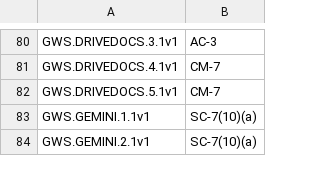
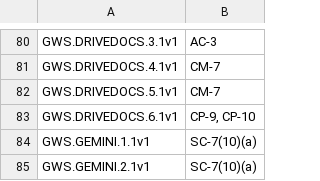
Before and after one commit to cisagov/ScubaGoggles, a CSV file: scubagoggles/mappings/scuba-to-nist-sp-800-53-r5-fedramp-high.csv, drawn as a sheet; only a part is shown, gaps mark what is left out; the diff names each change by its address in the sheet, - before the commit and + after, or states it on an @@ line.

Commit message:
Update scuba-to-nist-sp-800-53-r5-fedramp-high.csv

```diff
--- a/scubagoggles/mappings/scuba-to-nist-sp-800-53-r5-fedramp-high.csv
+++ b/scubagoggles/mappings/scuba-to-nist-sp-800-53-r5-fedramp-high.csv
+row 83: GWS.DRIVEDOCS.6.1v1 | CP-9, CP-10
```
